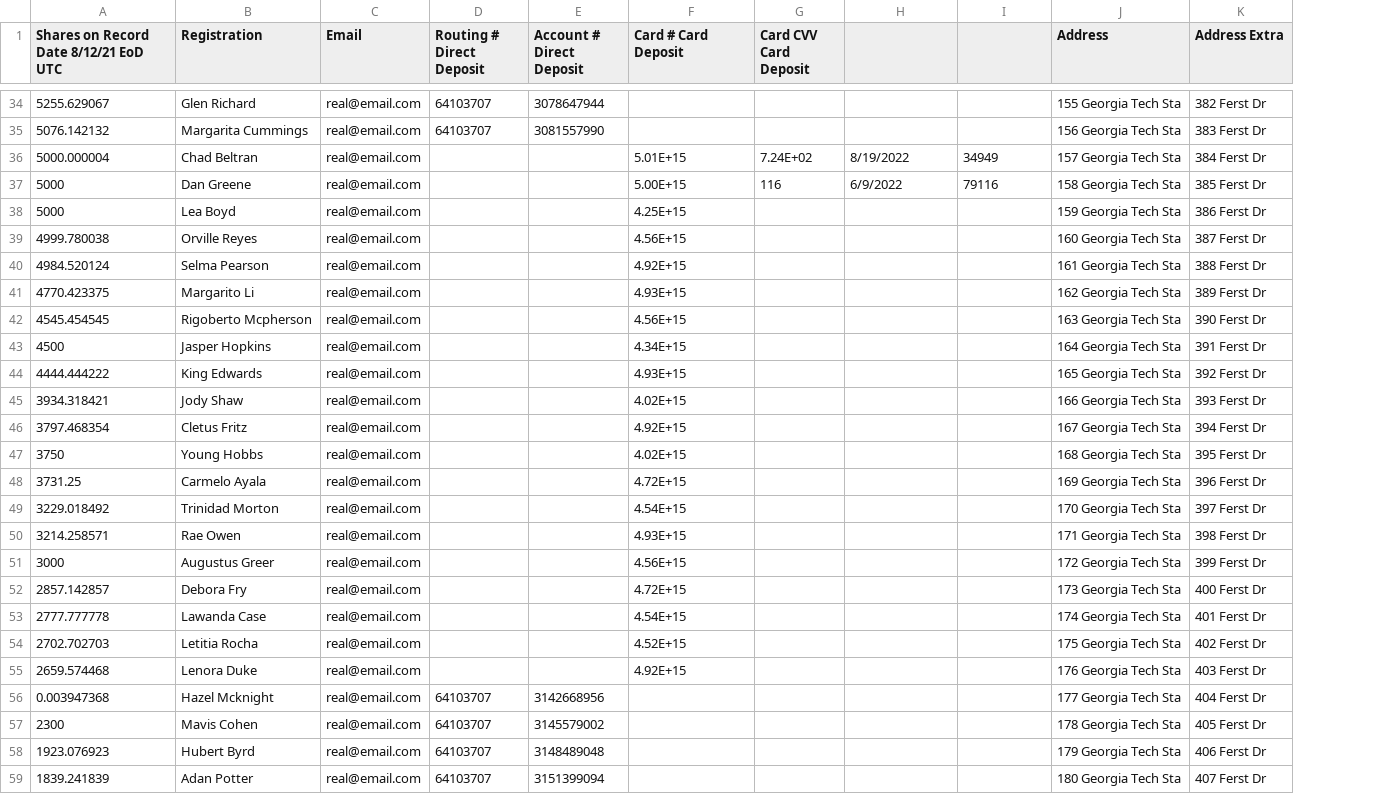
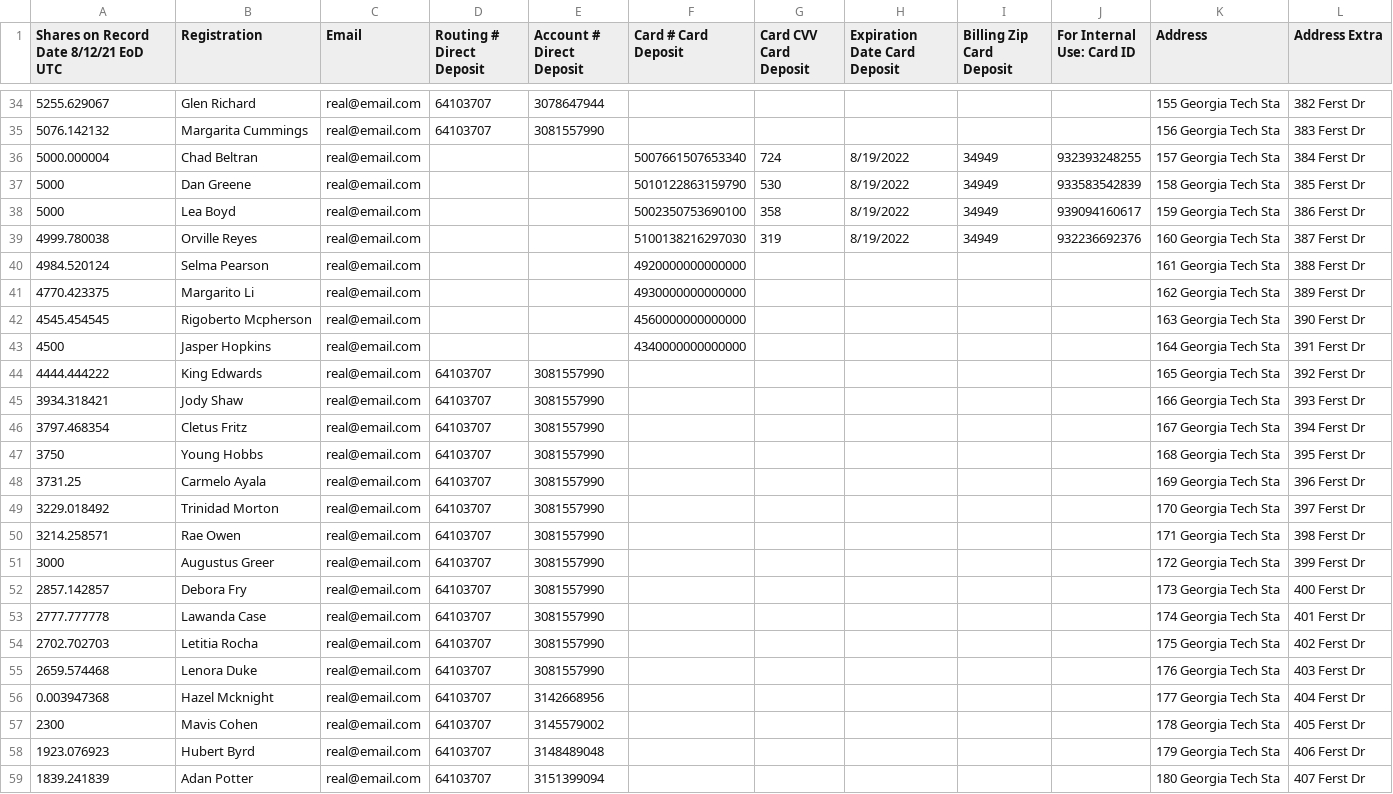
Before and after one commit to blocktransfer/py-TAD3-horizon, a CSV file: securityholders/dividends/demoCashDividendsMSF.csv, drawn as a sheet; only a part is shown, gaps mark what is left out; the diff covers the shown part only; the diff names each change by its address in the sheet, - before the commit and + after, or states it on an @@ line.

Commit message:
fixCards

```diff
--- a/securityholders/dividends/demoCashDividendsMSF.csv
+++ b/securityholders/dividends/demoCashDividendsMSF.csv
+column J (For Internal Use: Card ID), rows 36-39: 932393248255 | 933583542839 | 939094160617 | 932236692376
-H1: (empty)
+H1: Expiration Date Card Deposit
-I1: (empty)
+I1: Billing Zip Card Deposit
-F36 (Card # Card Deposit): 5.01E+15
+F36 (Card # Card Deposit): 5007661507653340
-G36 (Card CVV Card Deposit): 7.24E+02
+G36 (Card CVV Card Deposit): 724
-F37 (Card # Card Deposit): 5.00E+15
+F37 (Card # Card Deposit): 5010122863159790
-G37 (Card CVV Card Deposit): 116
+G37 (Card CVV Card Deposit): 530
-H37 (Expiration Date Card Deposit): 6/9/2022
+H37 (Expiration Date Card Deposit): 8/19/2022
-I37 (Billing Zip Card Deposit): 79116
+I37 (Billing Zip Card Deposit): 34949
-F38 (Card # Card Deposit): 4.25E+15
+F38 (Card # Card Deposit): 5002350753690100
-G38 (Card CVV Card Deposit): (empty)
+G38 (Card CVV Card Deposit): 358
-H38:H39 (Expiration Date Card Deposit): (empty)
+H38:H39 (Expiration Date Card Deposit): 8/19/2022
-I38:I39 (Billing Zip Card Deposit): (empty)
+I38:I39 (Billing Zip Card Deposit): 34949
-F39 (Card # Card Deposit): 4.56E+15
+F39 (Card # Card Deposit): 5100138216297030
-G39 (Card CVV Card Deposit): (empty)
+G39 (Card CVV Card Deposit): 319
-F40 (Card # Card Deposit): 4.92E+15
+F40 (Card # Card Deposit): 4920000000000000
-F41 (Card # Card Deposit): 4.93E+15
+F41 (Card # Card Deposit): 4930000000000000
-F42 (Card # Card Deposit): 4.56E+15
+F42 (Card # Card Deposit): 4560000000000000
-F43 (Card # Card Deposit): 4.34E+15
+F43 (Card # Card Deposit): 4340000000000000
-D44:D55 (Routing # Direct Deposit): (empty)
+D44:D55 (Routing # Direct Deposit): 64103707
-E44:E55 (Account # Direct Deposit): (empty)
+E44:E55 (Account # Direct Deposit): 3081557990
-F44 (Card # Card Deposit): 4.93E+15
+F44 (Card # Card Deposit): (empty)
-F45 (Card # Card Deposit): 4.02E+15
+F45 (Card # Card Deposit): (empty)
-F46 (Card # Card Deposit): 4.92E+15
+F46 (Card # Card Deposit): (empty)
-F47 (Card # Card Deposit): 4.02E+15
+F47 (Card # Card Deposit): (empty)
-F48 (Card # Card Deposit): 4.72E+15
+F48 (Card # Card Deposit): (empty)
-F49 (Card # Card Deposit): 4.54E+15
+F49 (Card # Card Deposit): (empty)
-F50 (Card # Card Deposit): 4.93E+15
+F50 (Card # Card Deposit): (empty)
-F51 (Card # Card Deposit): 4.56E+15
+F51 (Card # Card Deposit): (empty)
-F52 (Card # Card Deposit): 4.72E+15
+F52 (Card # Card Deposit): (empty)
-F53 (Card # Card Deposit): 4.54E+15
+F53 (Card # Card Deposit): (empty)
-F54 (Card # Card Deposit): 4.52E+15
+F54 (Card # Card Deposit): (empty)
-F55 (Card # Card Deposit): 4.92E+15
+F55 (Card # Card Deposit): (empty)
```
Also changed, not shown: 33 edited cells elsewhere in this file, 2 other files.
